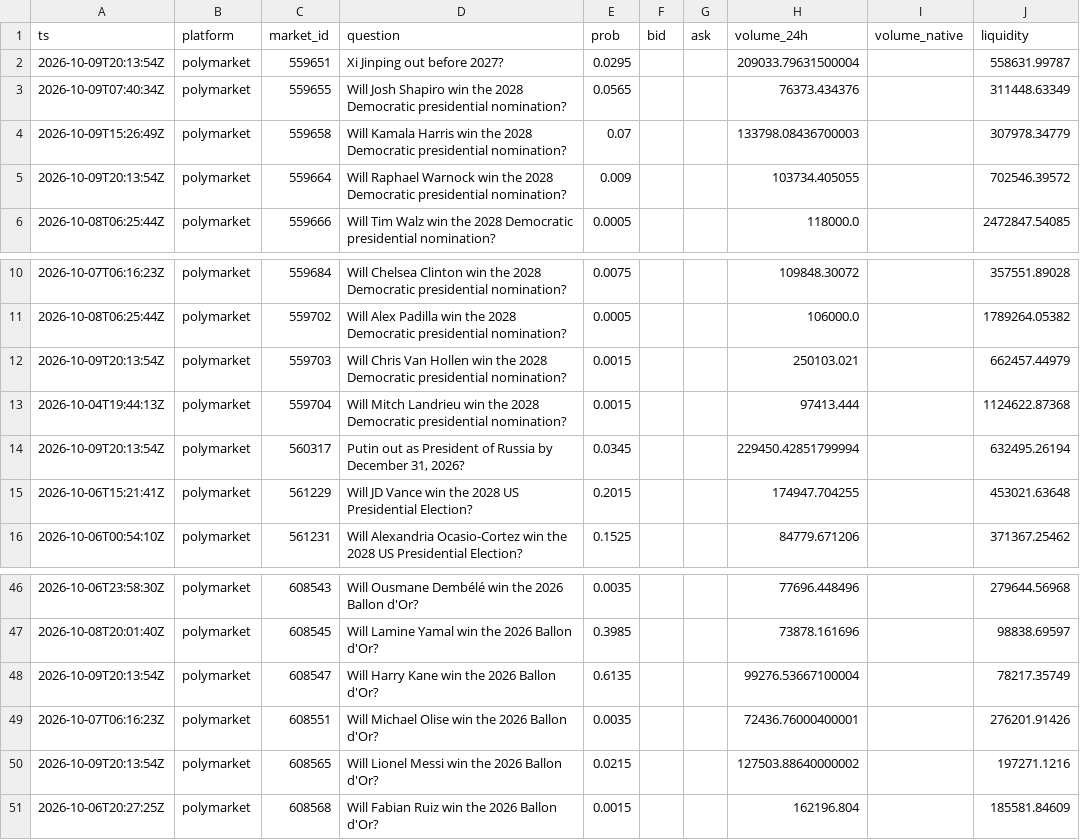
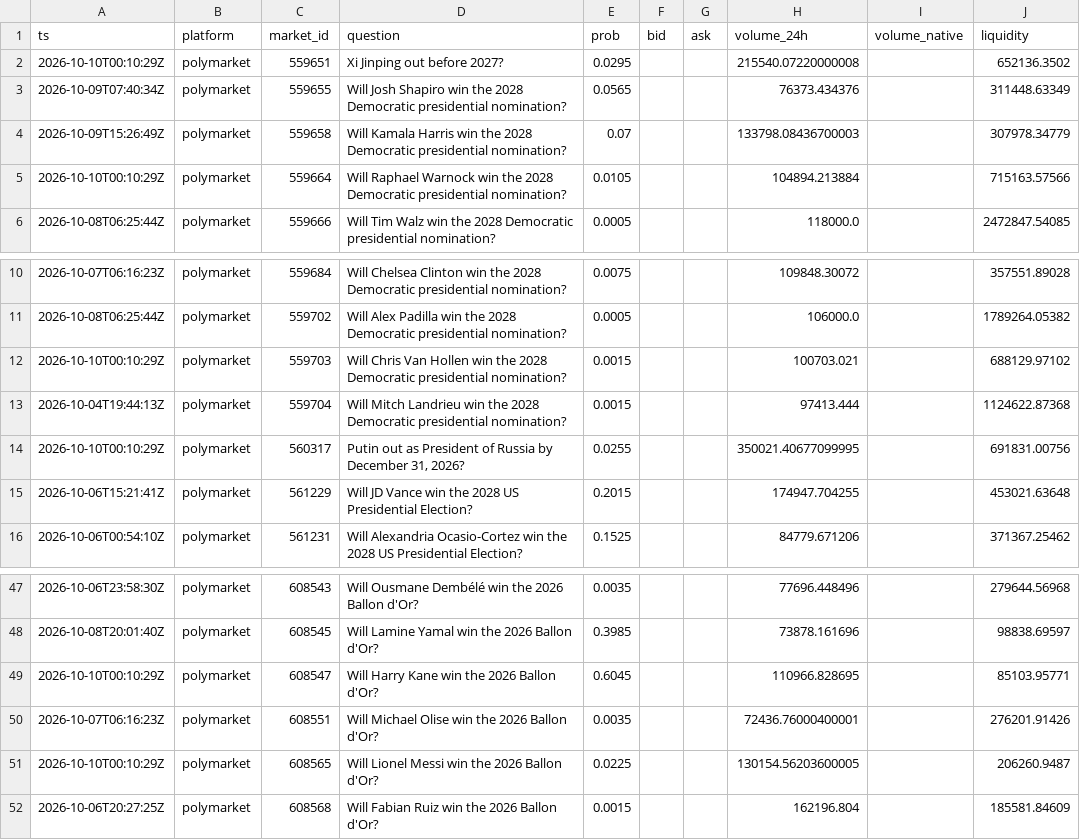
Before and after one commit to yu923zs/prediction-market-analytics, a CSV file: outputs/snapshots_sample.csv, drawn as a sheet; only a part is shown, gaps mark what is left out; addresses are those after the commit; the diff covers the shown part only; the diff names each change by its address in the sheet, - before the commit and + after, or states it on an @@ line.

```diff
--- a/outputs/snapshots_sample.csv
+++ b/outputs/snapshots_sample.csv
-A2 (ts): 2026-10-09T20:13:54Z
+A2 (ts): 2026-10-10T00:10:29Z
-H2 (volume_24h): 209033.79631500004
+H2 (volume_24h): 215540.07220000008
-J2 (liquidity): 558631.99787
+J2 (liquidity): 652136.3502
-A5 (ts): 2026-10-09T20:13:54Z
+A5 (ts): 2026-10-10T00:10:29Z
-E5 (prob): 0.009
+E5 (prob): 0.0105
-H5 (volume_24h): 103734.405055
+H5 (volume_24h): 104894.213884
-J5 (liquidity): 702546.39572
+J5 (liquidity): 715163.57566
-A12 (ts): 2026-10-09T20:13:54Z
+A12 (ts): 2026-10-10T00:10:29Z
-H12 (volume_24h): 250103.021
+H12 (volume_24h): 100703.021
-J12 (liquidity): 662457.44979
+J12 (liquidity): 688129.97102
-A14 (ts): 2026-10-09T20:13:54Z
+A14 (ts): 2026-10-10T00:10:29Z
-E14 (prob): 0.0345
+E14 (prob): 0.0255
-H14 (volume_24h): 229450.42851799994
+H14 (volume_24h): 350021.40677099995
-J14 (liquidity): 632495.26194
+J14 (liquidity): 691831.00756
-A49 (ts): 2026-10-09T20:13:54Z
+A49 (ts): 2026-10-10T00:10:29Z
-E49 (prob): 0.6135
+E49 (prob): 0.6045
-H49 (volume_24h): 99276.53667100004
+H49 (volume_24h): 110966.828695
-J49 (liquidity): 78217.35749
+J49 (liquidity): 85103.95771
-A51 (ts): 2026-10-09T20:13:54Z
+A51 (ts): 2026-10-10T00:10:29Z
-E51 (prob): 0.0215
+E51 (prob): 0.0225
-H51 (volume_24h): 127503.88640000002
+H51 (volume_24h): 130154.56203600005
-J51 (liquidity): 197271.1216
+J51 (liquidity): 206260.9487
```
Also changed, not shown: 1 added row and 28 edited cells elsewhere in this file, 3 other files.
